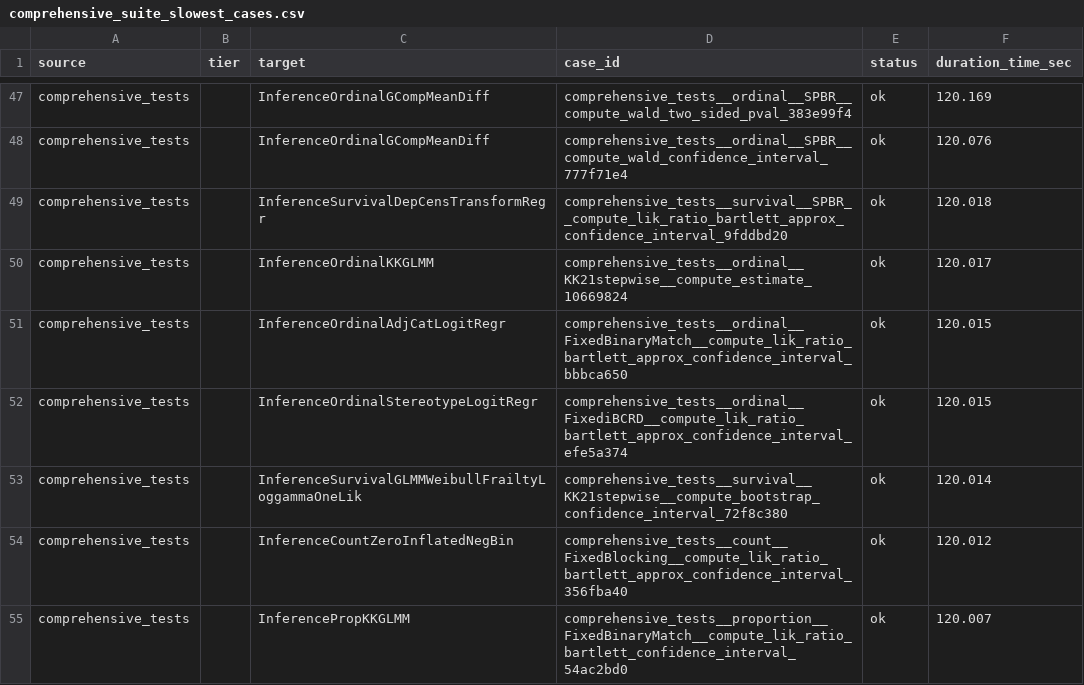
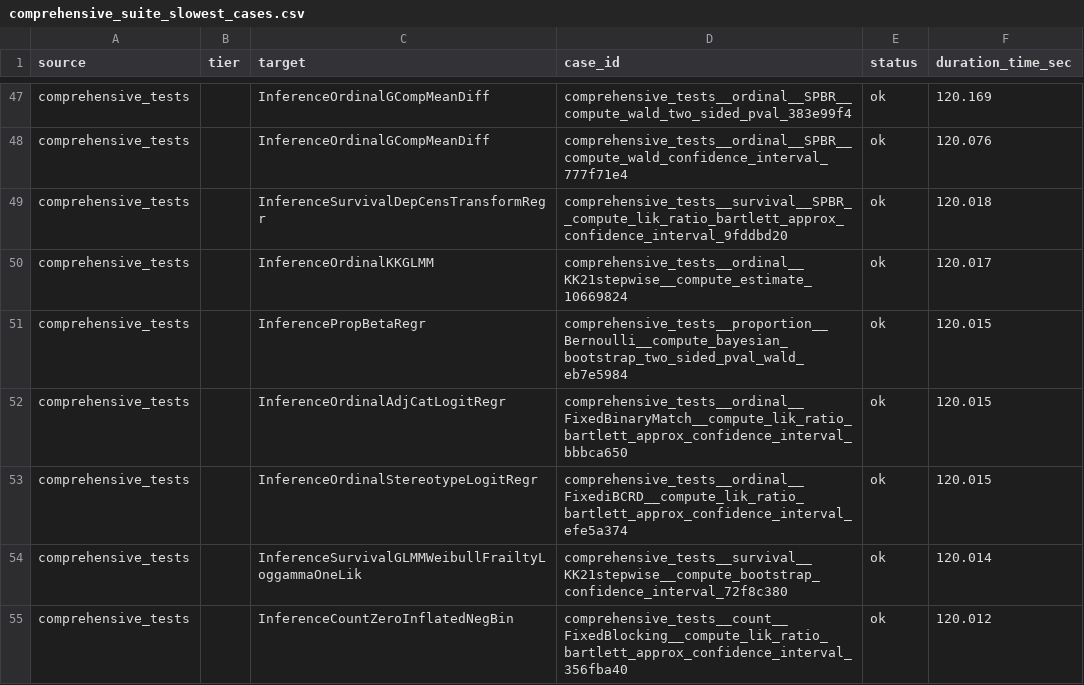
Before and after one commit to kapelner/EDI, a CSV file: R/package_tests/comprehensive_suite_slowest_cases.csv, drawn as a sheet; only a part is shown, gaps mark what is left out; the shorter side is filled out with more unchanged rows; the diff covers the shown part only; the diff names each change by its address in the sheet, - before the commit and + after, or states it on an @@ line.

```diff
--- a/R/package_tests/comprehensive_suite_slowest_cases.csv
+++ b/R/package_tests/comprehensive_suite_slowest_cases.csv
+row 51: comprehensive_tests |  | InferencePropBetaRegr | comprehensive_tests__proportion__Bernoulli__compute_bayesian_bootstrap_two_sided_pval_wald_eb7e5984 | ok | 120.015
```
Also changed, not shown: 5 added rows, 6 removed rows and 1 edited cell elsewhere in this file, R/package_tests/comprehensive_suite_results.csv, R/package_tests/comprehensive_suite_workflow_coverage.csv, 14 other files.
